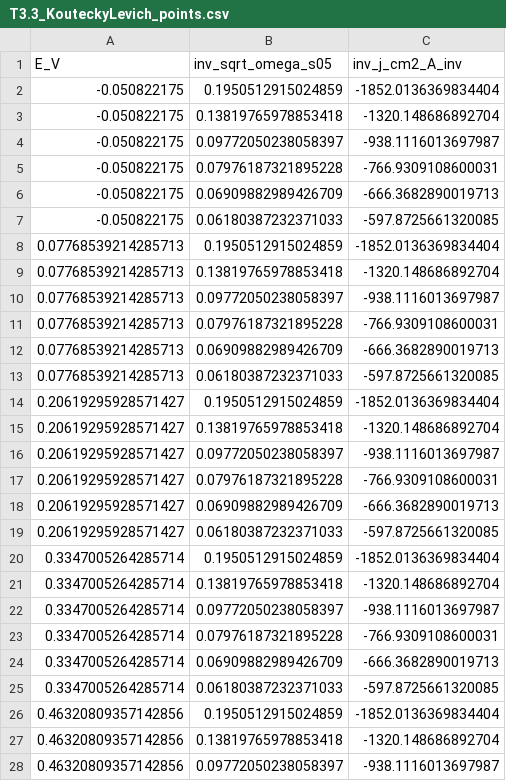
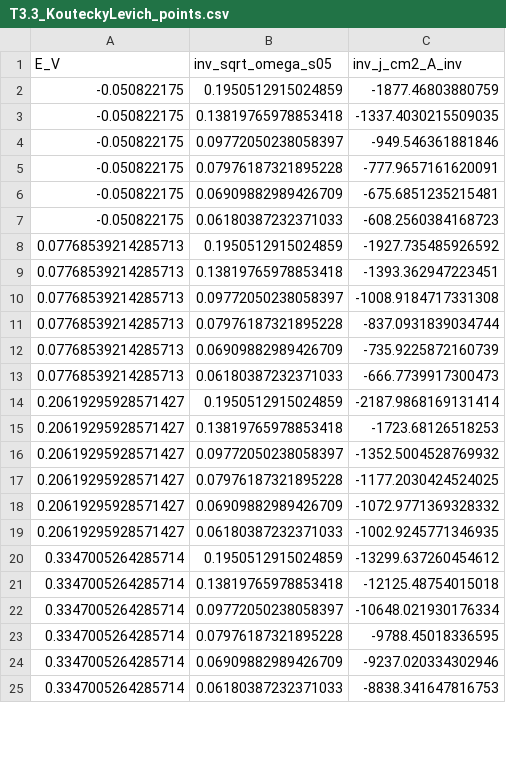
Before and after one commit to FZWINGEL/EC2-Practical, a CSV file: results/T3.3_KouteckyLevich_points.csv, drawn as a sheet; only a part is shown; the diff covers the shown part only.

```diff
--- a/results/T3.3_KouteckyLevich_points.csv
+++ b/results/T3.3_KouteckyLevich_points.csv
@@ -1,28 +1,25 @@
 E_V,inv_sqrt_omega_s05,inv_j_cm2_A_inv
--0.050822175,0.1950512915024859,-1852.0136369834404
--0.050822175,0.13819765978853418,-1320.148686892704
--0.050822175,0.09772050238058397,-938.1116013697987
--0.050822175,0.07976187321895228,-766.9309108600031
--0.050822175,0.06909882989426709,-666.3682890019713
--0.050822175,0.06180387232371033,-597.8725661320085
-0.07768539214285713,0.1950512915024859,-1852.0136369834404
-0.07768539214285713,0.13819765978853418,-1320.148686892704
-0.07768539214285713,0.09772050238058397,-938.1116013697987
-0.07768539214285713,0.07976187321895228,-766.9309108600031
-0.07768539214285713,0.06909882989426709,-666.3682890019713
-0.07768539214285713,0.06180387232371033,-597.8725661320085
-0.20619295928571427,0.1950512915024859,-1852.0136369834404
-0.20619295928571427,0.13819765978853418,-1320.148686892704
-0.20619295928571427,0.09772050238058397,-938.1116013697987
-0.20619295928571427,0.07976187321895228,-766.9309108600031
-0.20619295928571427,0.06909882989426709,-666.3682890019713
-0.20619295928571427,0.06180387232371033,-597.8725661320085
-0.3347005264285714,0.1950512915024859,-1852.0136369834404
-0.3347005264285714,0.13819765978853418,-1320.148686892704
-0.3347005264285714,0.09772050238058397,-938.1116013697987
-0.3347005264285714,0.07976187321895228,-766.9309108600031
-0.3347005264285714,0.06909882989426709,-666.3682890019713
-0.3347005264285714,0.06180387232371033,-597.8725661320085
-0.46320809357142856,0.1950512915024859,-1852.0136369834404
-0.46320809357142856,0.13819765978853418,-1320.148686892704
-0.46320809357142856,0.09772050238058397,-938.1116013697987
+-0.050822175,0.1950512915024859,-1877.46803880759
+-0.050822175,0.13819765978853418,-1337.4030215509035
+-0.050822175,0.09772050238058397,-949.546361881846
+-0.050822175,0.07976187321895228,-777.9657161620091
+-0.050822175,0.06909882989426709,-675.6851235215481
+-0.050822175,0.06180387232371033,-608.2560384168723
+0.07768539214285713,0.1950512915024859,-1927.735485926592
+0.07768539214285713,0.13819765978853418,-1393.362947223451
+0.07768539214285713,0.09772050238058397,-1008.9184717331308
+0.07768539214285713,0.07976187321895228,-837.0931839034744
+0.07768539214285713,0.06909882989426709,-735.9225872160739
+0.07768539214285713,0.06180387232371033,-666.7739917300473
+0.20619295928571427,0.1950512915024859,-2187.9868169131414
+0.20619295928571427,0.13819765978853418,-1723.68126518253
+0.20619295928571427,0.09772050238058397,-1352.5004528769932
+0.20619295928571427,0.07976187321895228,-1177.2030424524025
+0.20619295928571427,0.06909882989426709,-1072.9771369328332
+0.20619295928571427,0.06180387232371033,-1002.9245771346935
+0.3347005264285714,0.1950512915024859,-13299.637260454612
+0.3347005264285714,0.13819765978853418,-12125.48754015018
+0.3347005264285714,0.09772050238058397,-10648.021930176334
+0.3347005264285714,0.07976187321895228,-9788.45018336595
+0.3347005264285714,0.06909882989426709,-9237.020334302946
+0.3347005264285714,0.06180387232371033,-8838.341647816753
```
Also changed, not shown: 5 removed rows and 16 edited cells elsewhere in this file, results/T3.3_PEIS_summary.csv, results/T3.3_jk_vs_E.csv, 5 other files.
